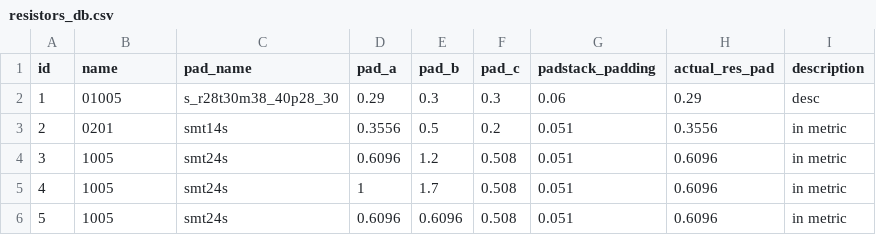
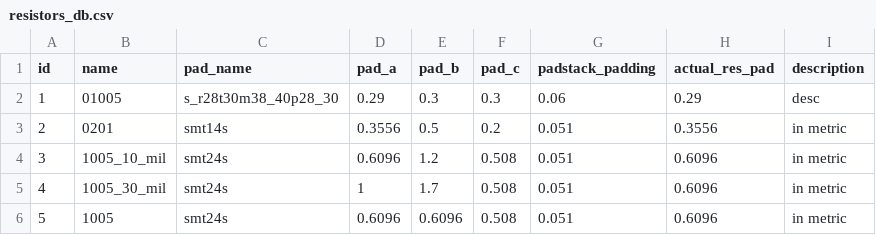
Before and after one commit to Friziepop/AutoWill, a CSV file: materials/resistors_db.csv, drawn as a sheet.

Commit message:
fixed names

```diff
--- a/materials/resistors_db.csv
+++ b/materials/resistors_db.csv
@@ -3,4 +3,4 @@ id,name,pad_name,pad_a,pad_b,pad_c,padstack_padding,actual_res_pad,description
 2,0201,smt14s,0.3556,0.5,0.2,0.051,0.3556,in metric
-3,1005,smt24s,0.6096,1.2,0.508,0.051,0.6096,in metric
-4,1005,smt24s,1,1.7,0.508,0.051,0.6096,in metric
+3,1005_10_mil,smt24s,0.6096,1.2,0.508,0.051,0.6096,in metric
+4,1005_30_mil,smt24s,1,1.7,0.508,0.051,0.6096,in metric
 5,1005,smt24s,0.6096,0.6096,0.508,0.051,0.6096,in metric
```
